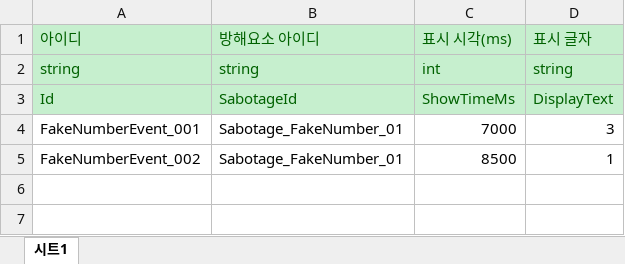
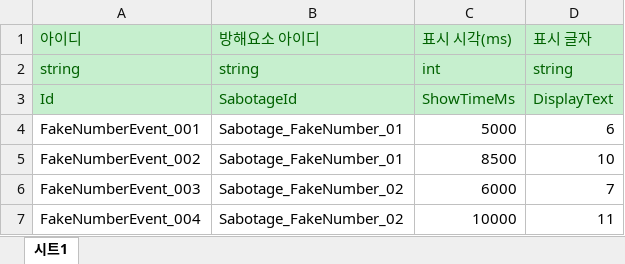
Before and after one commit to StudioSelena/Mandu, an Excel workbook: JsonConverter/ExcelFiles/FakeNumberEventData.xlsx, sheet 시트1, drawn as a sheet; values as stored, in another font and other column widths than the file's, no borders; the diff names each change by its address in the sheet, - before the commit and + after, or states it on an @@ line.

```diff
--- a/JsonConverter/ExcelFiles/FakeNumberEventData.xlsx (sheet 시트1)
+++ b/JsonConverter/ExcelFiles/FakeNumberEventData.xlsx (sheet 시트1)
-C4 (표시 시각(ms)): 7000
+C4 (표시 시각(ms)): 5000
-D4 (표시 글자): 3
+D4 (표시 글자): 6
-D5 (표시 글자): 1
+D5 (표시 글자): 10
+row 6: FakeNumberEvent_003 | Sabotage_FakeNumber_02 | 6000 | 7
+row 7: FakeNumberEvent_004 | Sabotage_FakeNumber_02 | 10000 | 11
```
Also changed, not shown: JsonConverter/ExcelFiles/FakeNumberSabotageData.xlsx, JsonConverter/ExcelFiles/SabotageData.xlsx, 7 other files.
